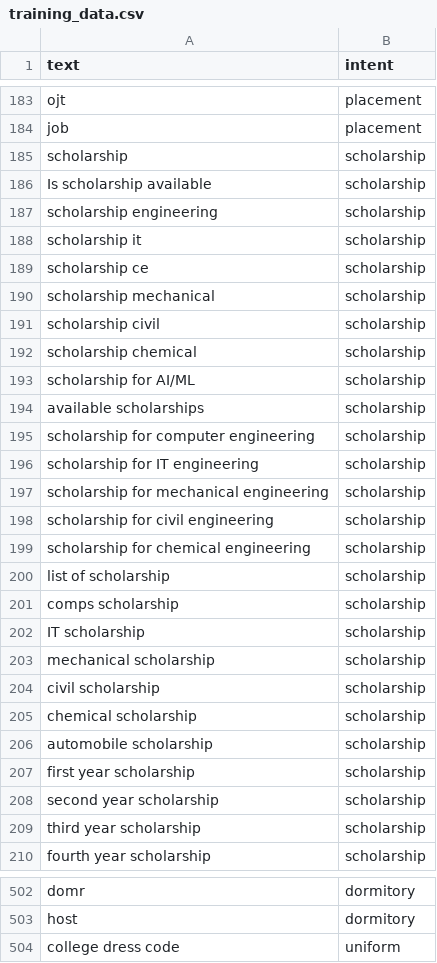
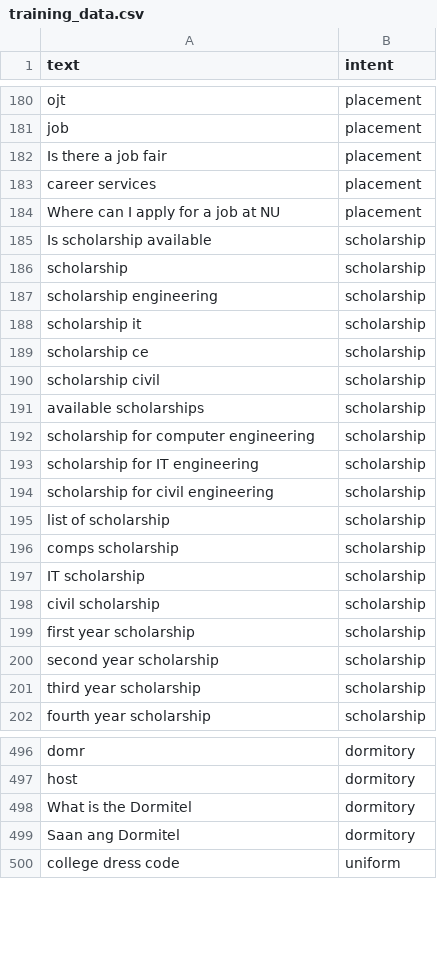
Before and after one commit to bibatAlliyah/nul_chatbot, a CSV file: training_data.csv, drawn as a sheet; only a part is shown, gaps mark what is left out; the diff covers the shown part only.

Commit message:
Updated intents and Proper Response Format

```diff
--- a/training_data.csv
+++ b/training_data.csv
@@ -184,4 +181,7 @@ ojt,placement
 job,placement
+Is there a job fair,placement
+career services,placement
+Where can I apply for a job at NU,placement
+Is scholarship available,scholarship
 scholarship,scholarship
-Is scholarship available,scholarship
 scholarship engineering,scholarship
@@ -189,6 +189,3 @@ scholarship it,scholarship
 scholarship ce,scholarship
-scholarship mechanical,scholarship
 scholarship civil,scholarship
-scholarship chemical,scholarship
-scholarship for AI/ML,scholarship
 available scholarships,scholarship
@@ -196,5 +193,3 @@ scholarship for computer engineering,scholarship
 scholarship for IT engineering,scholarship
-scholarship for mechanical engineering,scholarship
 scholarship for civil engineering,scholarship
-scholarship for chemical engineering,scholarship
 list of scholarship,scholarship
@@ -202,6 +197,3 @@ comps scholarship,scholarship
 IT scholarship,scholarship
-mechanical scholarship,scholarship
 civil scholarship,scholarship
-chemical scholarship,scholarship
-automobile scholarship,scholarship
 first year scholarship,scholarship
@@ -503,2 +497,4 @@ domr,dormitory
 host,dormitory
+What is the Dormitel,dormitory
+Saan ang Dormitel,dormitory
 college dress code,uniform
```
Also changed, not shown: 28 added rows, 32 removed rows and 12 moved rows elsewhere in this file, 11 other files.
